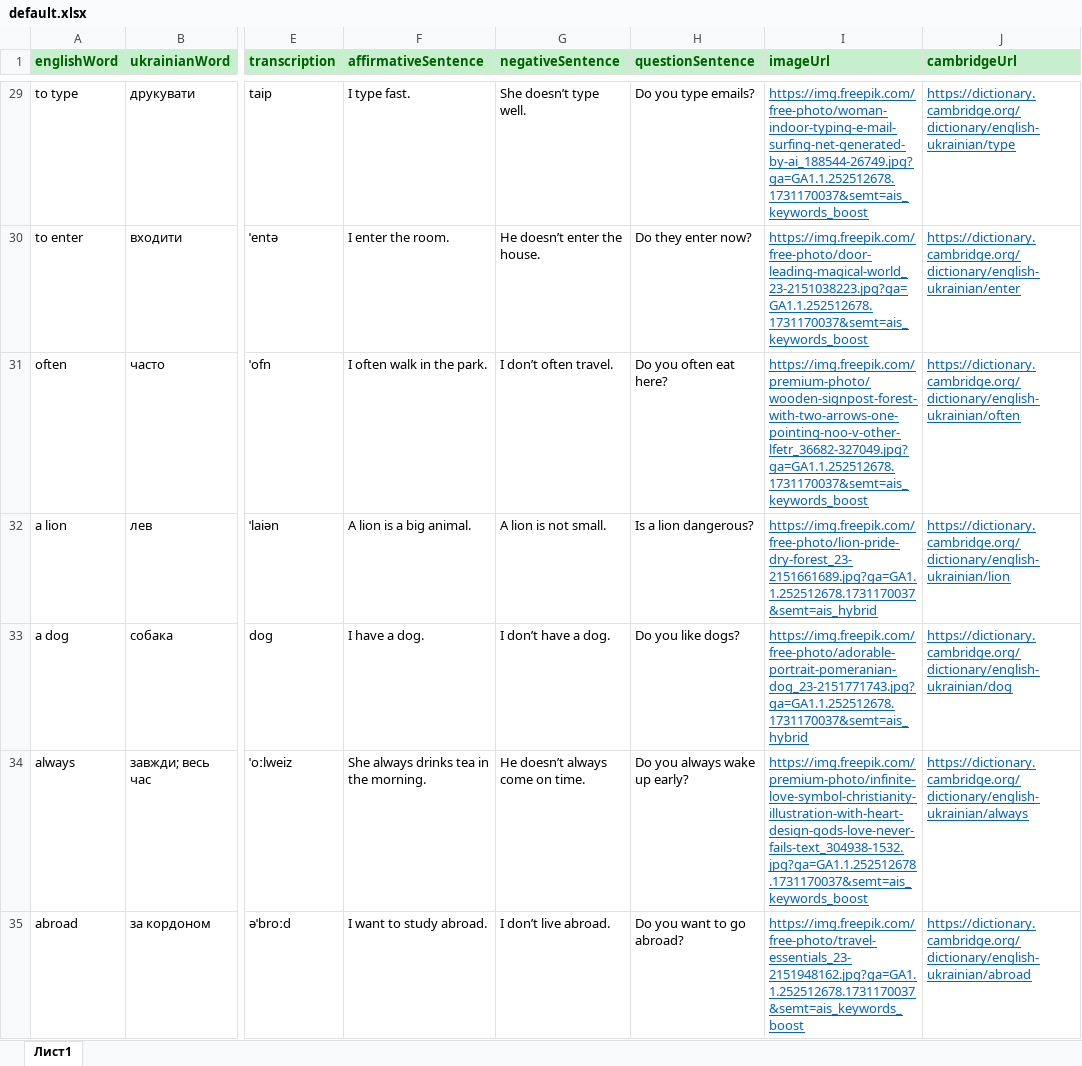
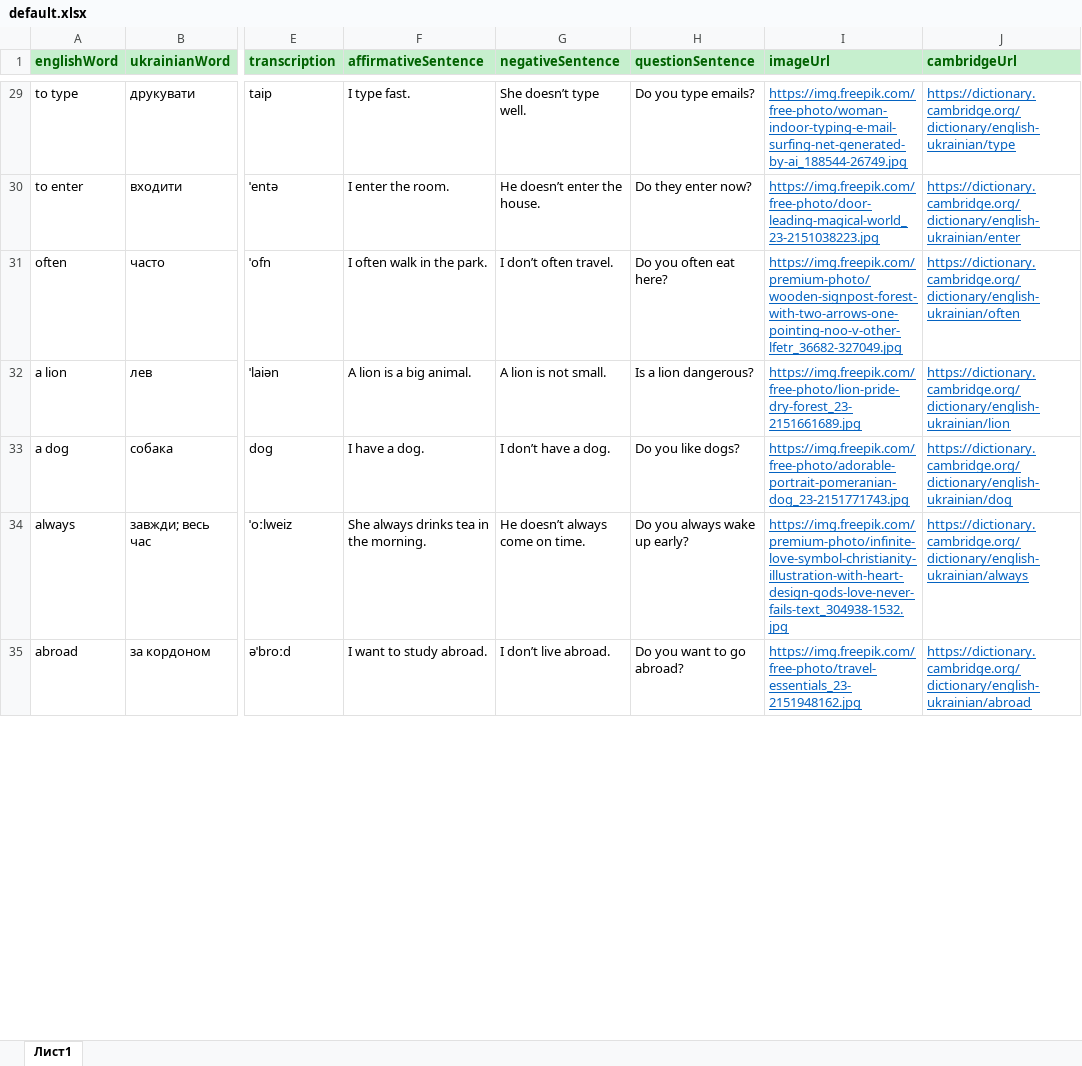
Before and after one commit to VKohut1807/Word-Quest---react-ts-scss--xlsx, an Excel workbook: default.xlsx, sheet Лист1, drawn as a sheet; only a part is shown, gaps mark what is left out; values as stored, in another font and other column widths than the file's, no borders; conditional formats not drawn; the diff covers the shown part only; the diff names each change by its address in the sheet, - before the commit and + after, or states it on an @@ line.

Commit message:
Updates

```diff
--- a/default.xlsx (sheet Лист1)
+++ b/default.xlsx (sheet Лист1)
-I29 (imageUrl): https://img.freepik.com/free-photo/woman-indoor-typing-e-mail-surfing-net-generated-by-ai_188544-26749.jpg?ga=GA1.1.252512678.1731170037&semt=ais_keywords_boost
+I29 (imageUrl): https://img.freepik.com/free-photo/woman-indoor-typing-e-mail-surfing-net-generated-by-ai_188544-26749.jpg
-I30 (imageUrl): https://img.freepik.com/free-photo/door-leading-magical-world_23-2151038223.jpg?ga=GA1.1.252512678.1731170037&semt=ais_keywords_boost
+I30 (imageUrl): https://img.freepik.com/free-photo/door-leading-magical-world_23-2151038223.jpg
-I31 (imageUrl): https://img.freepik.com/premium-photo/wooden-signpost-forest-with-two-arrows-one-pointing-noo-v-other-lfetr_36682-327049.jpg?ga=GA1.1.252512678.1731170037&semt=ais_keywords_boost
+I31 (imageUrl): https://img.freepik.com/premium-photo/wooden-signpost-forest-with-two-arrows-one-pointing-noo-v-other-lfetr_36682-327049.jpg
-I32 (imageUrl): https://img.freepik.com/free-photo/lion-pride-dry-forest_23-2151661689.jpg?ga=GA1.1.252512678.1731170037&semt=ais_hybrid
+I32 (imageUrl): https://img.freepik.com/free-photo/lion-pride-dry-forest_23-2151661689.jpg
-I33 (imageUrl): https://img.freepik.com/free-photo/adorable-portrait-pomeranian-dog_23-2151771743.jpg?ga=GA1.1.252512678.1731170037&semt=ais_hybrid
+I33 (imageUrl): https://img.freepik.com/free-photo/adorable-portrait-pomeranian-dog_23-2151771743.jpg
-I34 (imageUrl): https://img.freepik.com/premium-photo/infinite-love-symbol-christianity-illustration-with-heart-design-gods-love-never-fails-text_304938-1532.jpg?ga=GA1.1.252512678.1731170037&semt=ais_keywords_boost
+I34 (imageUrl): https://img.freepik.com/premium-photo/infinite-love-symbol-christianity-illustration-with-heart-design-gods-love-never-fails-text_304938-1532.jpg
-I35 (imageUrl): https://img.freepik.com/free-photo/travel-essentials_23-2151948162.jpg?ga=GA1.1.252512678.1731170037&semt=ais_keywords_boost
+I35 (imageUrl): https://img.freepik.com/free-photo/travel-essentials_23-2151948162.jpg
```
Also changed, not shown: 128 edited cells elsewhere in this sheet.
